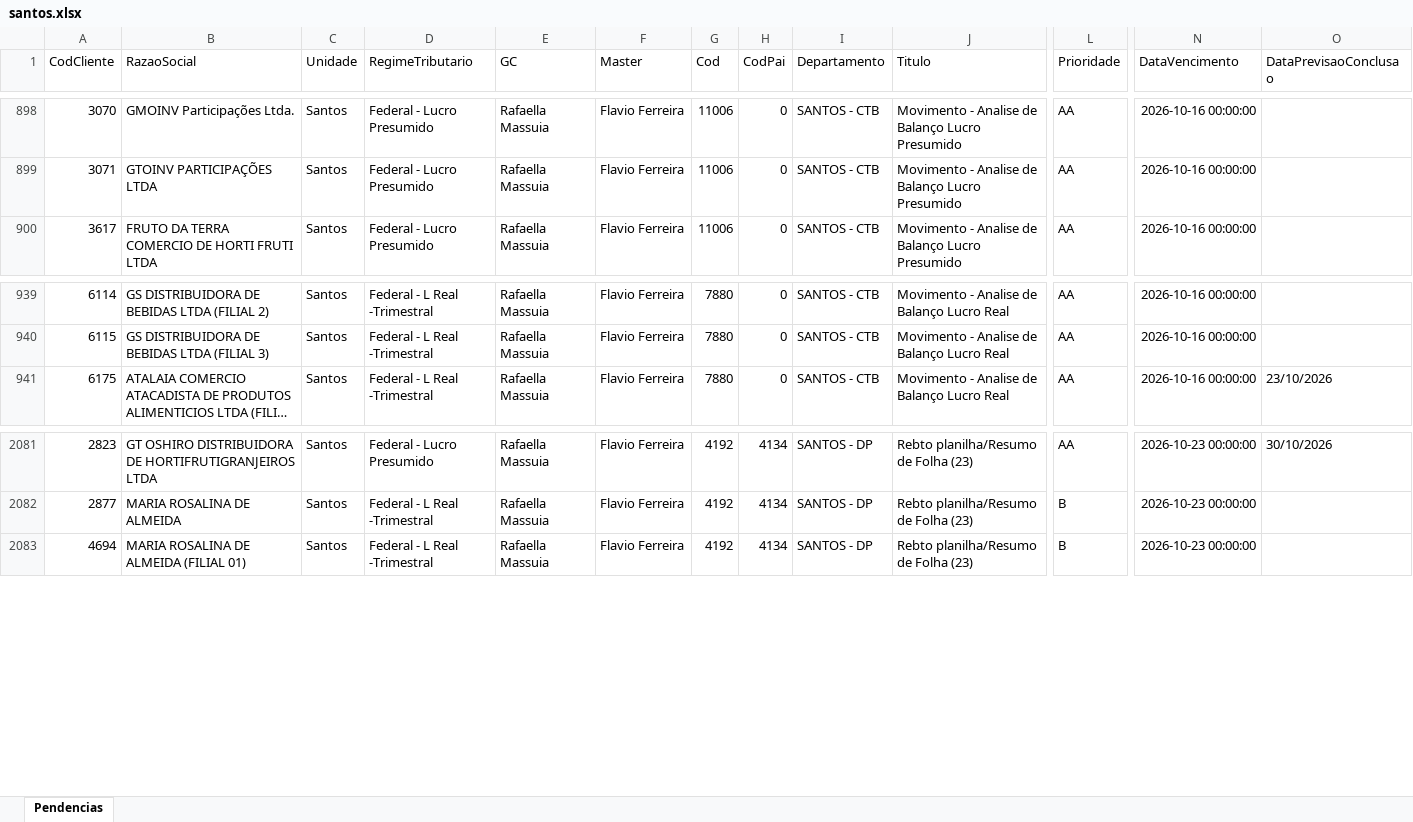
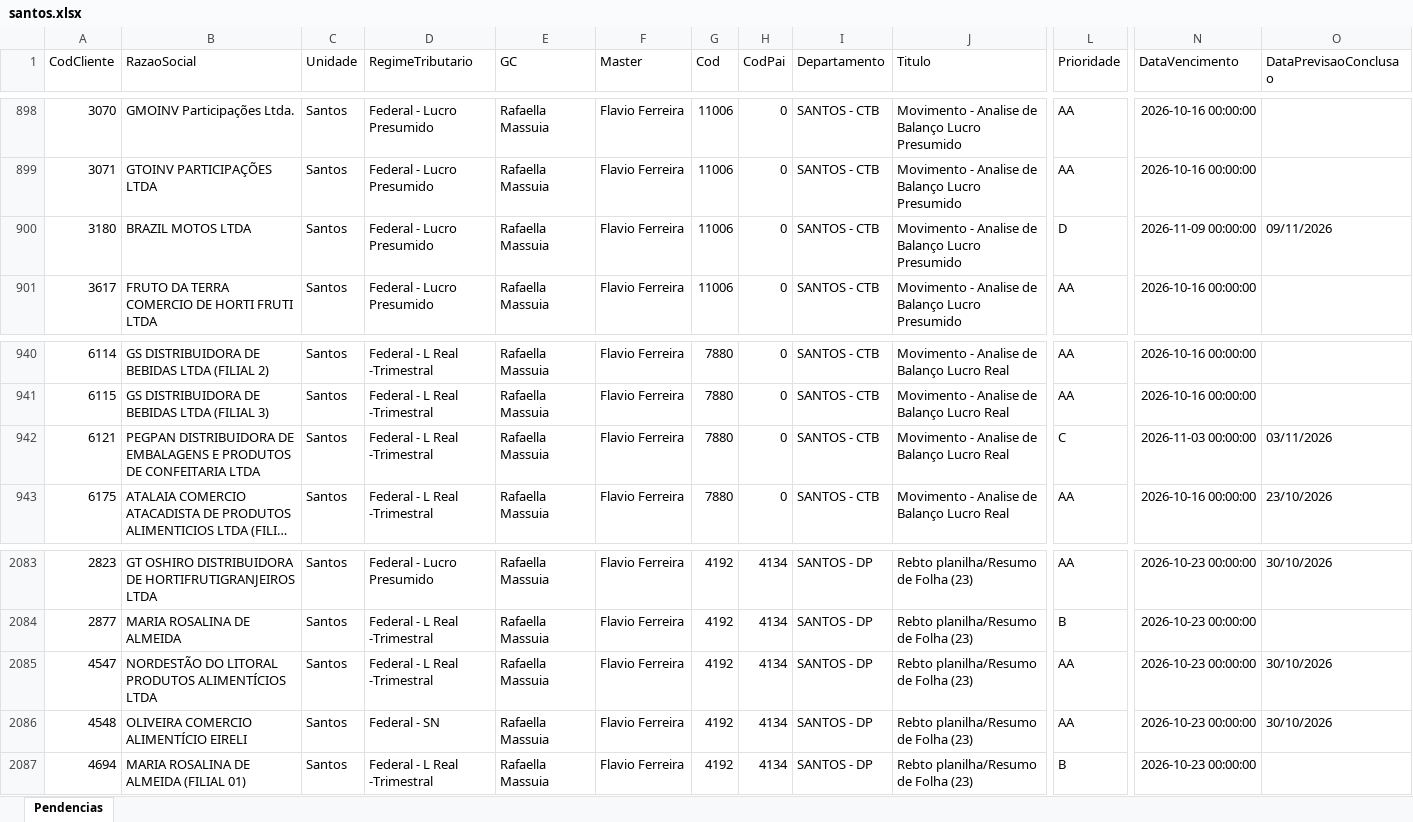
Before and after one commit to Controladoria-MG/Tarefas-baixadas, an Excel workbook: data/base/santos.xlsx, sheet Pendencias, drawn as a sheet; only a part is shown, gaps mark what is left out; long unchanged cells end in …; values as stored, in another font and other column widths than the file's, no borders; rows hold the shown columns only; the diff names each change by its address in the sheet, - before the commit and + after, or states it on an @@ line.

```diff
--- a/data/base/santos.xlsx (sheet Pendencias)
+++ b/data/base/santos.xlsx (sheet Pendencias)
+row 900: 3180 | BRAZIL MOTOS LTDA | Santos | Federal - Lucro Presumido | Rafaella Massuia | Flavio Ferreira | 11006 | 0 | SANTOS - CTB | Movimento - Analise de Balanço Lucro Presumido | D | 2026-11-09 00:00:00 | 09/11/2026
+row 942: 6121 | PEGPAN DISTRIBUIDORA DE EMBALAGENS E PRODUTOS DE CONFEITARIA LTDA | Santos | Federal - L Real -Trimestral | Rafaella Massuia | Flavio Ferreira | 7880 | 0 | SANTOS - CTB | Movimento - Analise de Balanço Lucro Real | C | 2026-11-03 00:00:00 | 03/11/2026
+row 2085: 4547 | NORDESTÃO DO LITORAL PRODUTOS ALIMENTÍCIOS LTDA | Santos | Federal - L Real -Trimestral | Rafaella Massuia | Flavio Ferreira | 4192 | 4134 | SANTOS - DP | Rebto planilha/Resumo de Folha (23) | AA | 2026-10-23 00:00:00 | 30/10/2026
+row 2086: 4548 | OLIVEIRA COMERCIO ALIMENTÍCIO EIRELI | Santos | Federal - SN | Rafaella Massuia | Flavio Ferreira | 4192 | 4134 | SANTOS - DP | Rebto planilha/Resumo de Folha (23) | AA | 2026-10-23 00:00:00 | 30/10/2026
```
Also changed, not shown: data/base/goias.xlsx, 4 other files.
